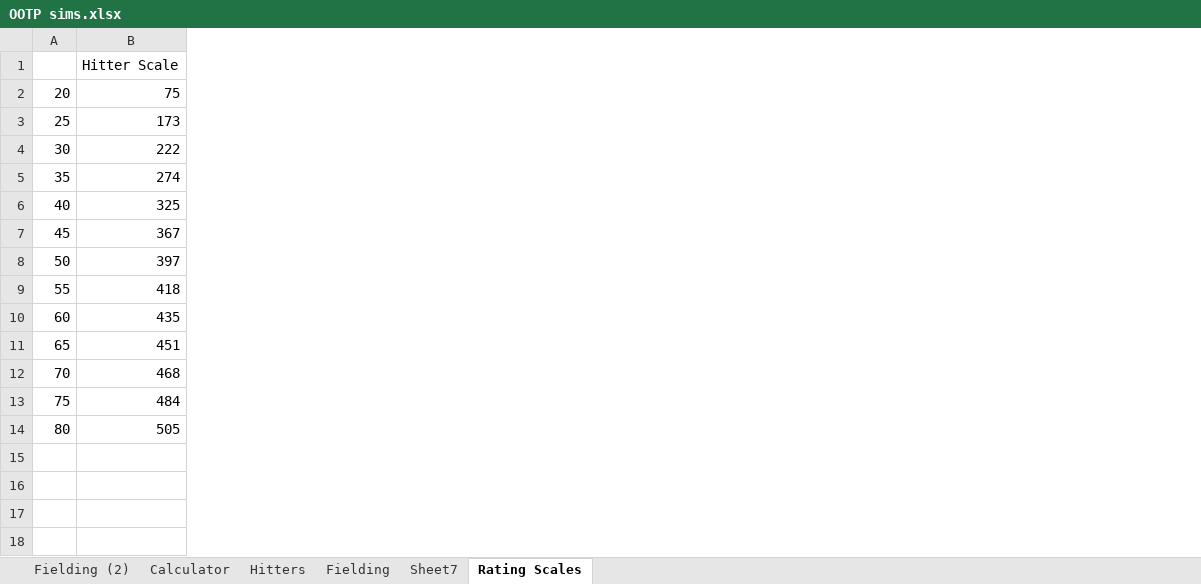
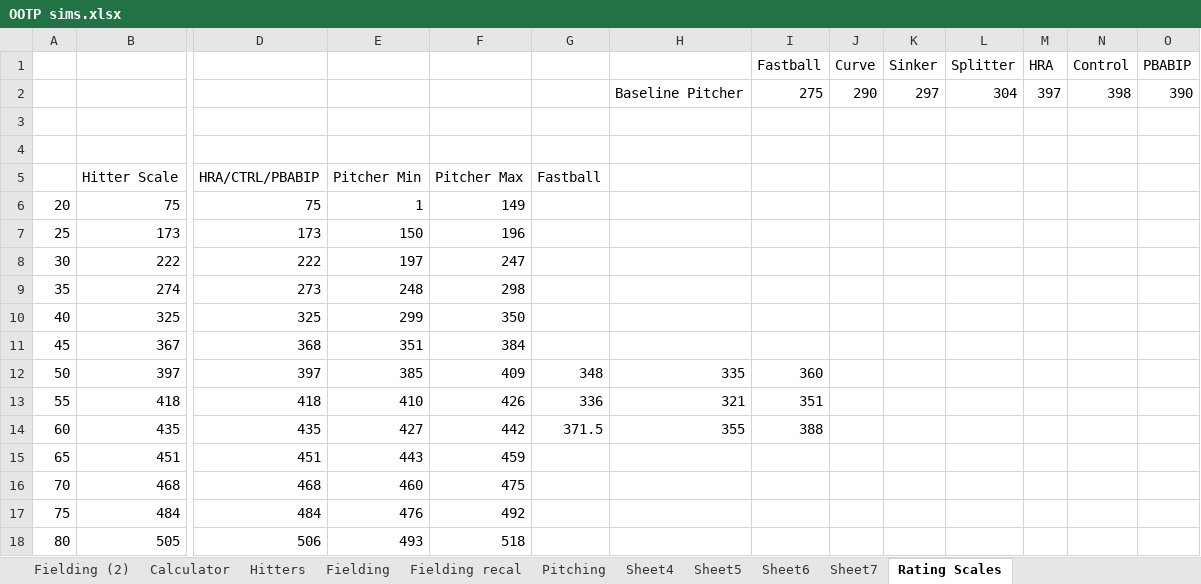
Before and after one commit to stames999/ootp_app, an Excel workbook: OOTP simulation/OOTP sims.xlsx, sheet Rating Scales, drawn as a sheet; only a part is shown, gaps mark what is left out; values as stored, in another font and other column widths than the file's, no borders; addresses are those after the commit; rows hold the shown columns only; the diff names each change by its address in the sheet, - before the commit and + after, or states it on an @@ line.

```diff
--- a/OOTP simulation/OOTP sims.xlsx (sheet Rating Scales)
+++ b/OOTP simulation/OOTP sims.xlsx (sheet Rating Scales)
+sheet tab: Fielding recal
+sheet tab: Pitching
+sheet tab: Sheet4
+sheet tab: Sheet5
+sheet tab: Sheet6
+column D, rows 5-18: HRA/CTRL/PBABIP | 75 | 173 | 222 | 273 | 325 | 368 | 397 | 418 | 435 | 451 | 468 | 484 | 506
+column E, rows 5-18: Pitcher Min | 1 | 150 | 197 | 248 | 299 | 351 | 385 | 410 | 427 | 443 | 460 | 476 | 493
+column F, rows 5-18: Pitcher Max | 149 | 196 | 247 | 298 | 350 | 384 | 409 | 426 | 442 | 459 | 475 | 492 | 518
+column G, rows 5-14: Fastball |  |  |  |  |  |  | 348 | 336 | 371.5
+column H, rows 12-14: 335 | 321 | 355
+column I, rows 12-14: 360 | 351 | 388
+column J, empty
+column K, empty
+column L, empty
+column M, empty
+column N, empty
+column O, empty
+row 1:  |  |  |  |  |  |  | Fastball | Curve | Sinker | Splitter | HRA | Control | PBABIP
+row 2:  |  |  |  |  |  | Baseline Pitcher | 275 | 290 | 297 | 304 | 397 | 398 | 390
+row 3: (empty)
+row 4: (empty)
```
Also changed, not shown: sheet Sheet7, 11 other files.
